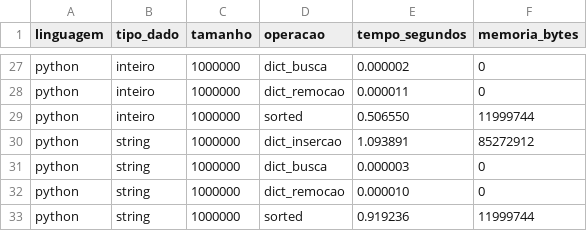
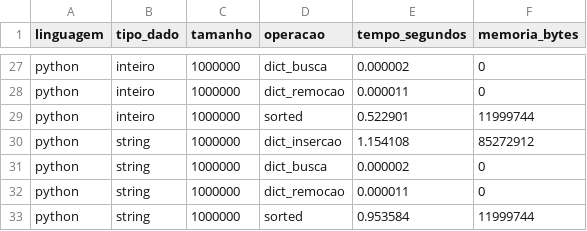
Before and after one commit to Bensadon/PyC-Compare, a CSV file: results/resultados_python_v2.csv, drawn as a sheet; only a part is shown, gaps mark what is left out; the diff covers the shown part only.

```diff
--- a/results/resultados_python_v2.csv
+++ b/results/resultados_python_v2.csv
@@ -28,6 +28,6 @@ python,inteiro,1000000,dict_busca,0.000002,0
 python,inteiro,1000000,dict_remocao,0.000011,0
-python,inteiro,1000000,sorted,0.506550,11999744
-python,string,1000000,dict_insercao,1.093891,85272912
-python,string,1000000,dict_busca,0.000003,0
-python,string,1000000,dict_remocao,0.000010,0
-python,string,1000000,sorted,0.919236,11999744
+python,inteiro,1000000,sorted,0.522901,11999744
+python,string,1000000,dict_insercao,1.154108,85272912
+python,string,1000000,dict_busca,0.000002,0
+python,string,1000000,dict_remocao,0.000011,0
+python,string,1000000,sorted,0.953584,11999744
```
Also changed, not shown: 22 edited cells elsewhere in this file, results/colisoes.csv, results/resultados_c.csv, 11 other files.
